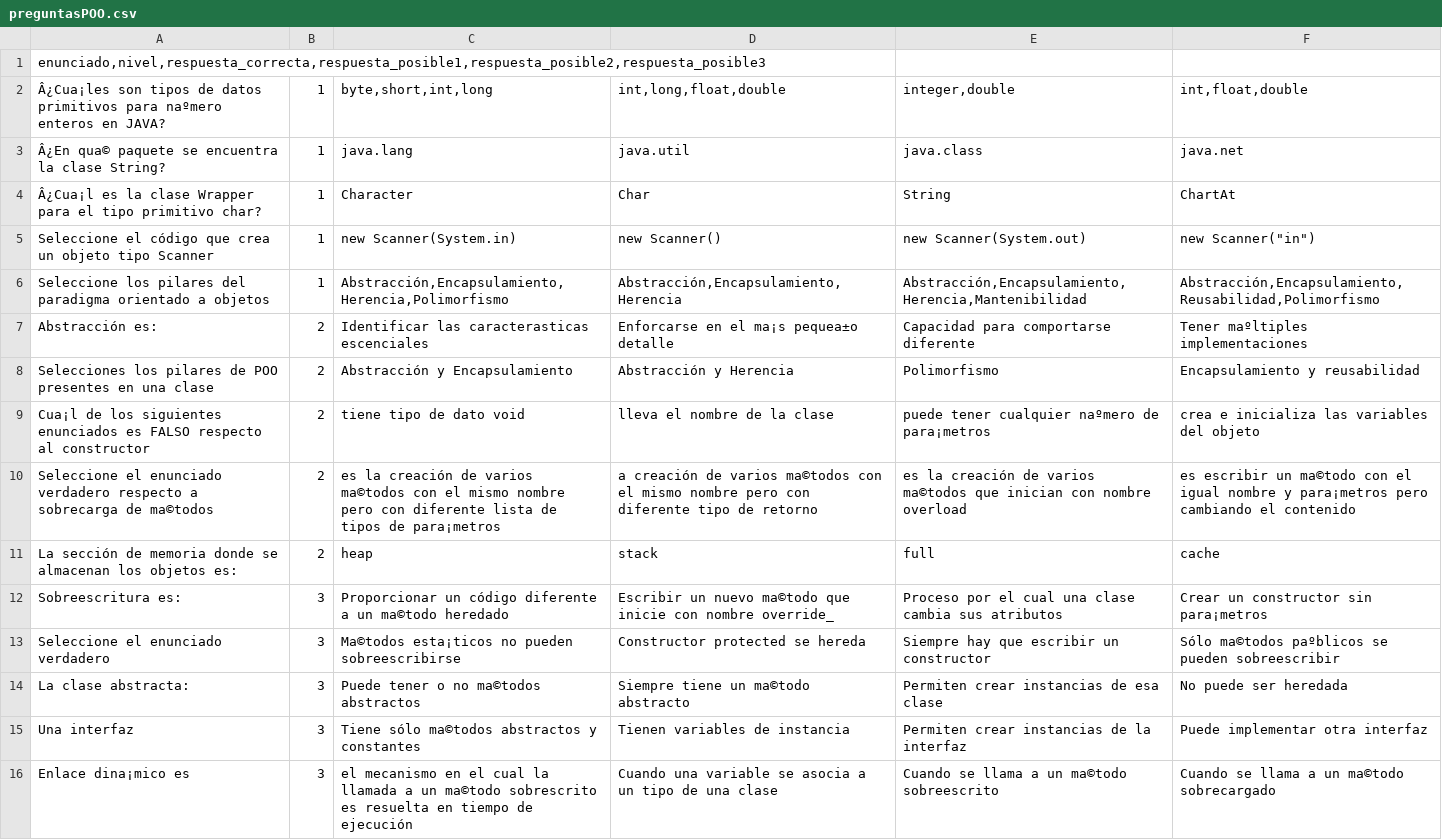
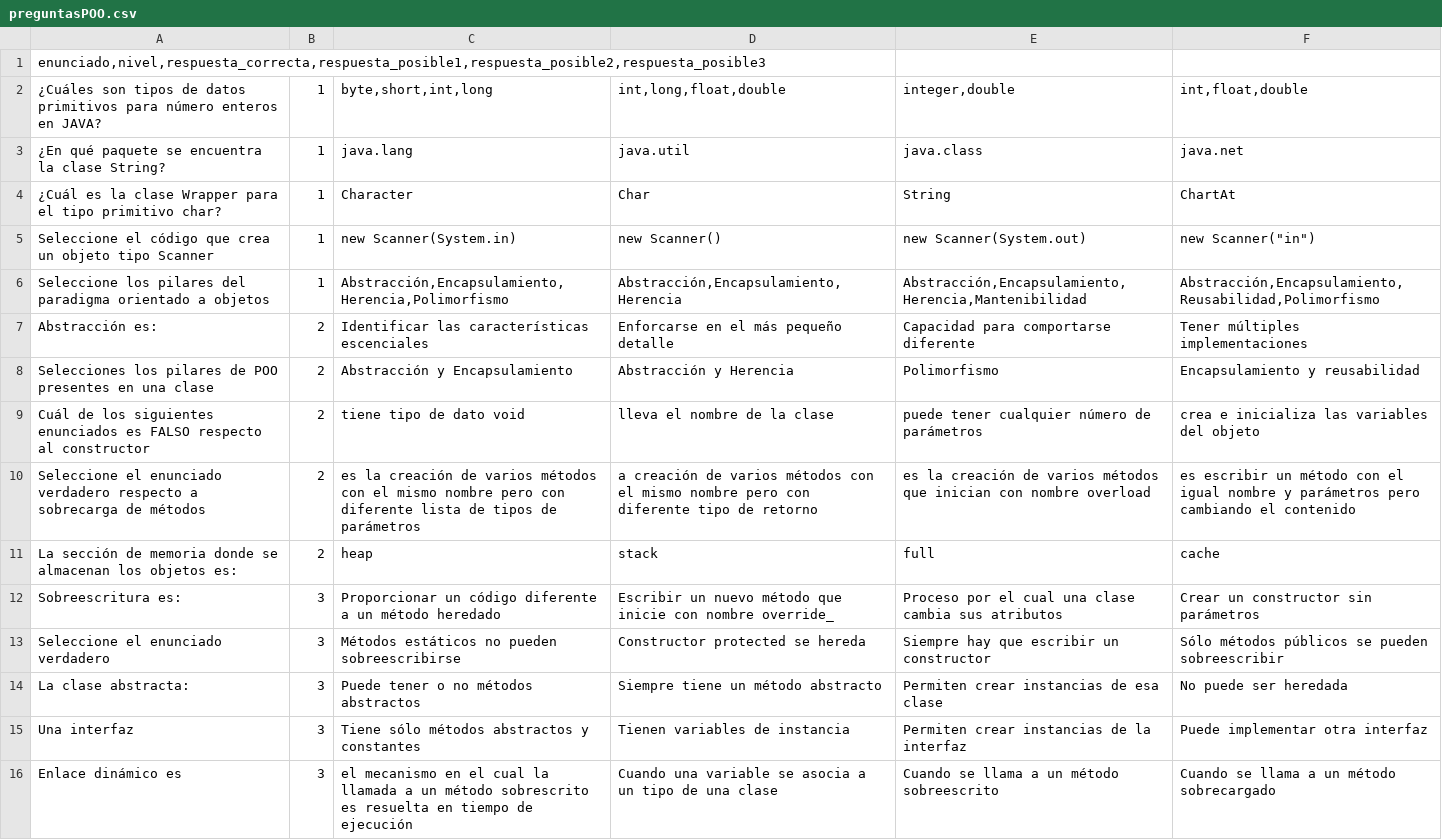
Before and after one commit to jaimepizarr/ProyectoDePoo, a CSV file: src/archivos/preguntasPOO.csv, drawn as a sheet; the diff names each change by its address in the sheet, - before the commit and + after, or states it on an @@ line.

```diff
--- a/src/archivos/preguntasPOO.csv
+++ b/src/archivos/preguntasPOO.csv
-A2: Â¿Cua¡les son tipos de datos primitivos para naºmero enteros en…
+A2: ¿Cuáles son tipos de datos primitivos para número enteros en…
-A3: Â¿En qua© paquete se…
+A3: ¿En qué paquete se…
-A4: Â¿Cua¡l es la…
+A4: ¿Cuál es la…
-C7: Identificar las caracterasticas escenciales
+C7: Identificar las características escenciales
-D7: Enforcarse en el ma¡s pequea±o detalle
+D7: Enforcarse en el más pequeño detalle
-F7: Tener maºltiples implementaciones
+F7: Tener múltiples implementaciones
-A9: Cua¡l de los…
+A9: Cuál de los…
-E9: puede tener cualquier naºmero de para¡metros
+E9: puede tener cualquier número de parámetros
-A10: …sobrecarga de ma©todos
+A10: …sobrecarga de métodos
-C10: …de varios ma©todos con el mismo nombre pero con diferente lista de tipos de para¡metros
+C10: …de varios métodos con el mismo nombre pero con diferente lista de tipos de parámetros
-D10: …de varios ma©todos con el…
+D10: …de varios métodos con el…
-E10: …de varios ma©todos que inician…
+E10: …de varios métodos que inician…
-F10: …escribir un ma©todo con el igual nombre y para¡metros pero cambiando…
+F10: …escribir un método con el igual nombre y parámetros pero cambiando…
-C12: …a un ma©todo heredado
+C12: …a un método heredado
-D12: …un nuevo ma©todo que inicie…
+D12: …un nuevo método que inicie…
-F12: Crear un constructor sin para¡metros
+F12: Crear un constructor sin parámetros
-C13: Ma©todos esta¡ticos no pueden sobreescribirse
+C13: Métodos estáticos no pueden sobreescribirse
-F13: Sólo ma©todos paºblicos se pueden…
+F13: Sólo métodos públicos se pueden…
-C14: Puede tener o no ma©todos abstractos
+C14: Puede tener o no métodos abstractos
-D14: Siempre tiene un ma©todo abstracto
+D14: Siempre tiene un método abstracto
-C15: Tiene sólo ma©todos abstractos y constantes
+C15: Tiene sólo métodos abstractos y constantes
-A16: Enlace dina¡mico es
+A16: Enlace dinámico es
-C16: …a un ma©todo sobrescrito es…
+C16: …a un método sobrescrito es…
-E16: Cuando se llama a un ma©todo sobreescrito
+E16: Cuando se llama a un método sobreescrito
-F16: Cuando se llama a un ma©todo sobrecargado
+F16: Cuando se llama a un método sobrecargado
```
Also changed, not shown: build/classes/archivos/preguntasPOO.csv, 44 other files.
